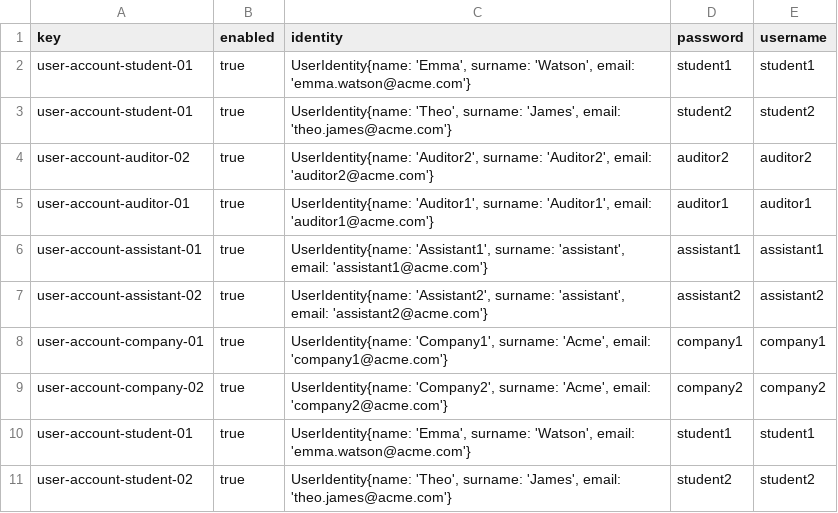
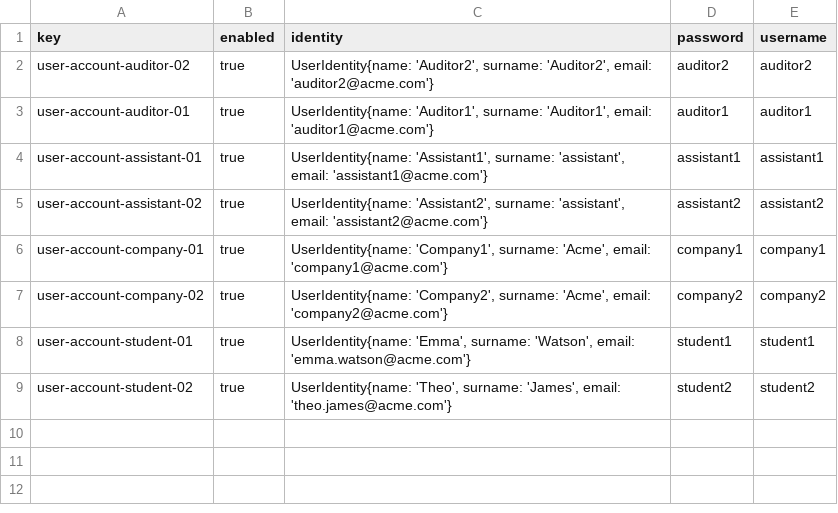
Before and after one commit to alepervaz/Acme-L3-D02, a CSV file: src/main/webapp/WEB-INF/resources/sample-data/user-account.csv, drawn as a sheet; the diff names each change by its address in the sheet, - before the commit and + after, or states it on an @@ line.

```diff
--- a/src/main/webapp/WEB-INF/resources/sample-data/user-account.csv
+++ b/src/main/webapp/WEB-INF/resources/sample-data/user-account.csv
-row 2: user-account-student-01 | true | UserIdentity{name: 'Emma', surname: 'Watson', email: 'emma.watson@acme.com'} | student1 | student1
-row 3: user-account-student-01 | true | UserIdentity{name: 'Theo', surname: 'James', email: 'theo.james@acme.com'} | student2 | student2
```
Also changed, not shown: src/main/webapp/WEB-INF/resources/sample-data/Enrolment.csv, src/main/webapp/WEB-INF/resources/sample-data/Student.csv, 9 other files.
